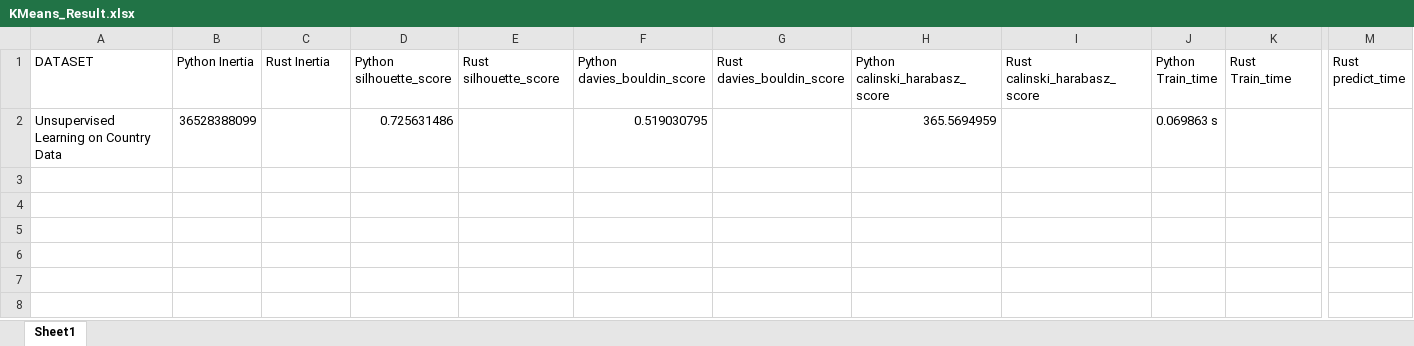
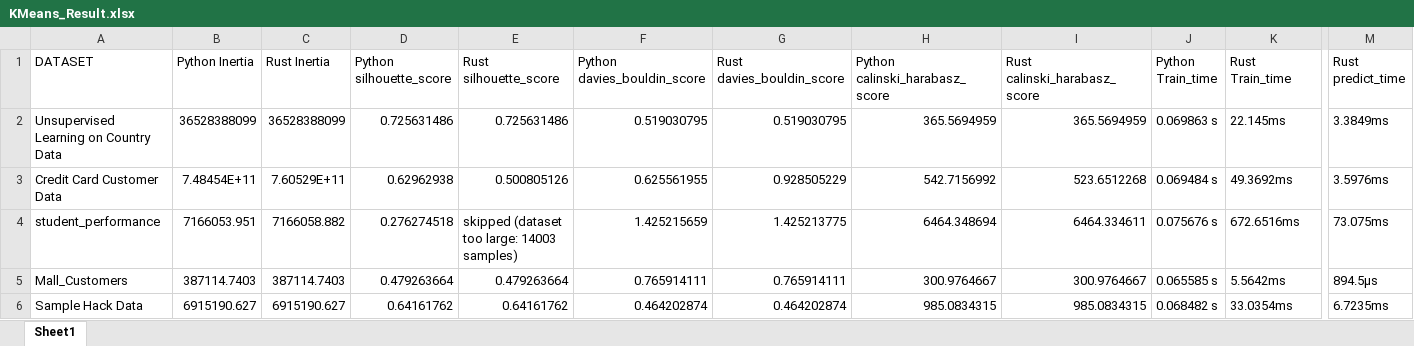
Before and after one commit to gaurav13407/ML_ALGO_IN_RUST, an Excel workbook: results/KMeans_Result.xlsx, sheet Sheet1, drawn as a sheet; only a part is shown, gaps mark what is left out; values as stored, in another font and other column widths than the file's, no borders; rows hold the shown columns only; the diff names each change by its address in the sheet, - before the commit and + after, or states it on an @@ line.

Commit message:
testing of KMeans is done and is under results folder

```diff
--- a/results/KMeans_Result.xlsx (sheet Sheet1)
+++ b/results/KMeans_Result.xlsx (sheet Sheet1)
-C2 (Rust Inertia): (empty)
+C2 (Rust Inertia): 36528388099
-E2 (Rust silhouette_score): (empty)
+E2 (Rust silhouette_score): 0.725631486
-G2 (Rust davies_bouldin_score): (empty)
+G2 (Rust davies_bouldin_score): 0.519030795
-I2 (Rust calinski_harabasz_score): (empty)
+I2 (Rust calinski_harabasz_score): 365.5694959
-K2 (Rust Train_time): (empty)
+K2 (Rust Train_time): 22.145ms
-M2 (Rust predict_time): (empty)
+M2 (Rust predict_time): 3.3849ms
+row 3: Credit Card Customer Data | 7.48454E+11 | 7.60529E+11 | 0.62962938 | 0.500805126 | 0.625561955 | 0.928505229 | 542.7156992 | 523.6512268 | 0.069484 s | 49.3692ms | 3.5976ms
+row 4: student_performance | 7166053.951 | 7166058.882 | 0.276274518 | skipped (dataset too large: 14003 samples) | 1.425215659 | 1.425213775 | 6464.348694 | 6464.334611 | 0.075676 s | 672.6516ms | 73.075ms
+row 5: Mall_Customers | 387114.7403 | 387114.7403 | 0.479263664 | 0.479263664 | 0.765914111 | 0.765914111 | 300.9764667 | 300.9764667 | 0.065585 s | 5.5642ms | 894.5µs
+row 6: Sample Hack Data | 6915190.627 | 6915190.627 | 0.64161762 | 0.64161762 | 0.464202874 | 0.464202874 | 985.0834315 | 985.0834315 | 0.068482 s | 33.0354ms | 6.7235ms
```
Also changed, not shown: 11 other files.
